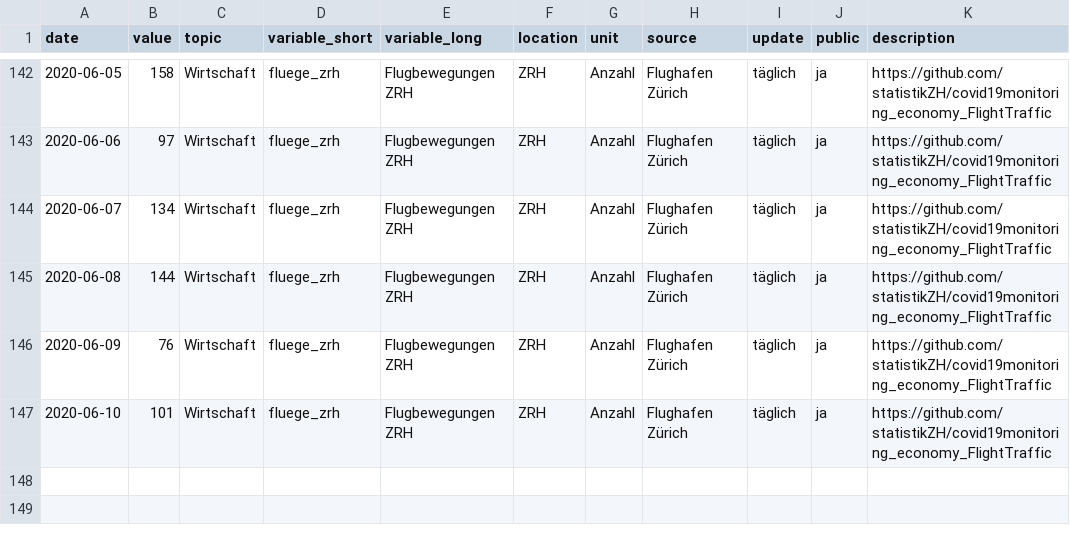
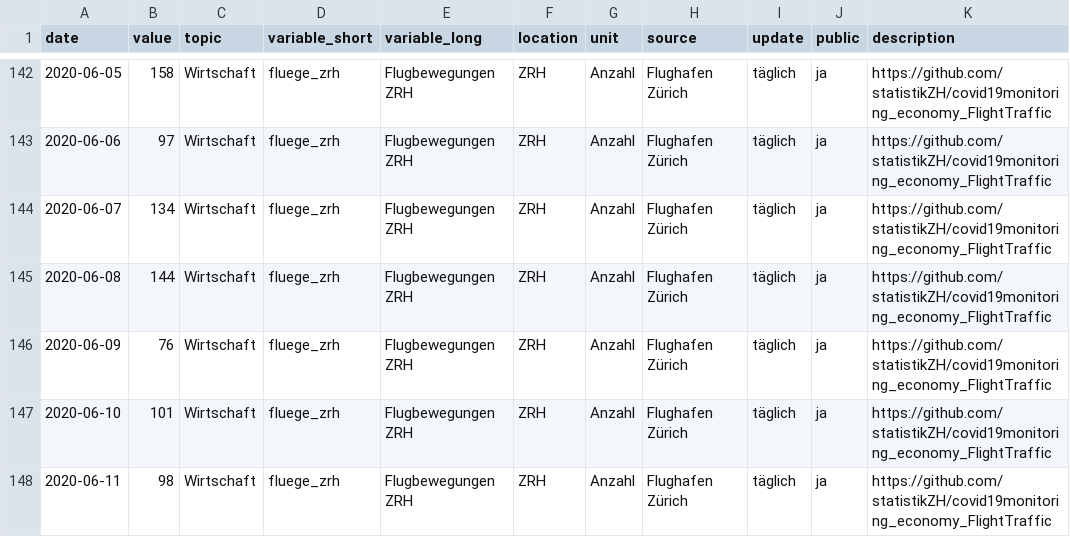
Before and after one commit to statistikZH/covid19monitoring_economy_FlightTraffic, a CSV file: Economy_FlightTraffic.csv, drawn as a sheet; only a part is shown, gaps mark what is left out; the diff names each change by its address in the sheet, - before the commit and + after, or states it on an @@ line.

Commit message:
data refresh

```diff
--- a/Economy_FlightTraffic.csv
+++ b/Economy_FlightTraffic.csv
+row 148: 2020-06-11 | 98 | Wirtschaft | fluege_zrh | Flugbewegungen ZRH | ZRH | Anzahl | Flughafen Zürich | täglich | ja | https://github.com/statistikZH/covid19monitoring_economy_FlightTraffic
```
Also changed, not shown: old/arrivals.csv, old/departures.csv, 1 other file.
